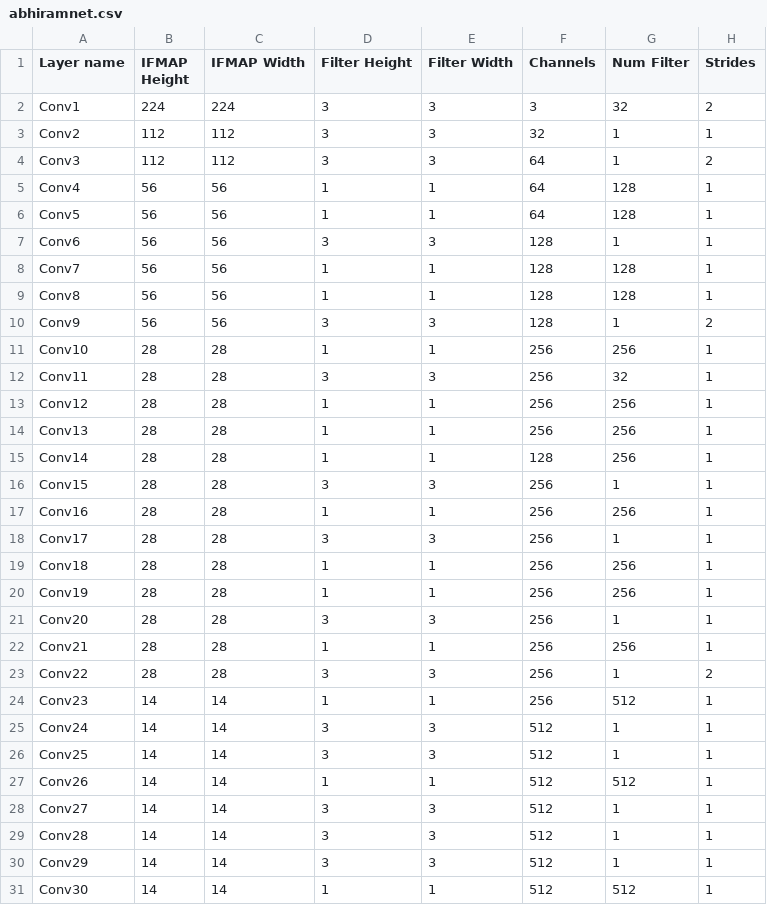
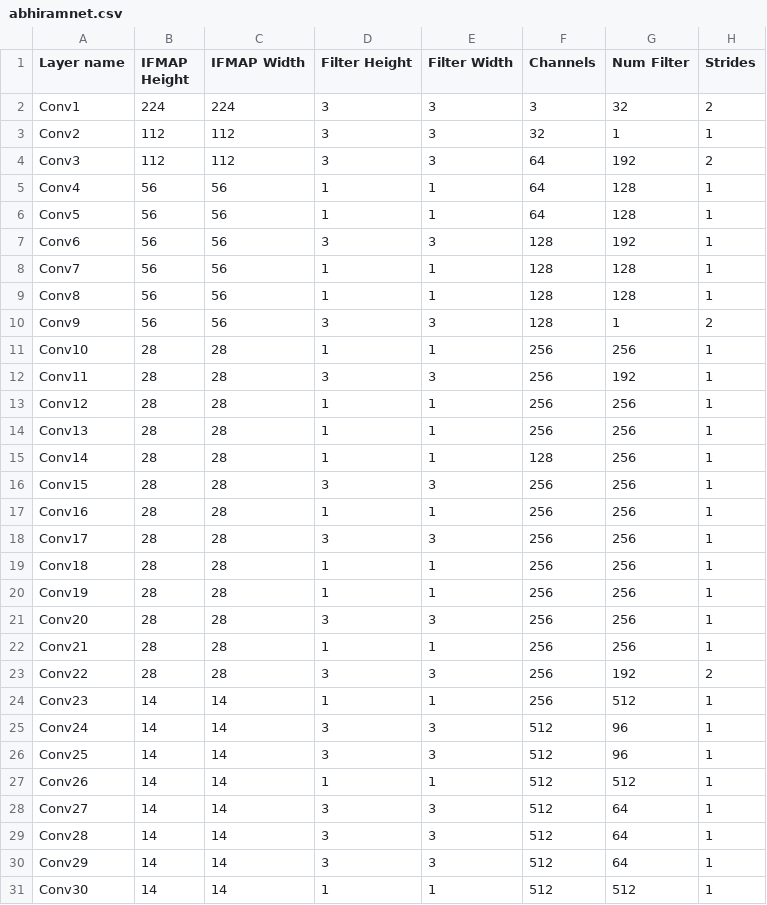
Before and after one commit to abhiramv08/scale-sim-v2, a CSV file: topologies/conv_nets/abhiramnet.csv, drawn as a sheet; only a part is shown; the diff covers the shown part only.

Commit message:
Update abhiramnet.csv

```diff
--- a/topologies/conv_nets/abhiramnet.csv
+++ b/topologies/conv_nets/abhiramnet.csv
@@ -3,6 +3,6 @@ Conv1,224,224,3,3,3,32,2,
 Conv2,112,112,3,3,32,1,1,
-Conv3,112,112,3,3,64,1,2,
+Conv3,112,112,3,3,64,192,2,
 Conv4,56,56,1,1,64,128,1,
 Conv5,56,56,1,1,64,128,1,
-Conv6,56,56,3,3,128,1,1,
+Conv6,56,56,3,3,128,192,1,
 Conv7,56,56,1,1,128,128,1,
@@ -11,3 +11,3 @@ Conv9,56,56,3,3,128,1,2,
 Conv10,28,28,1,1,256,256,1,
-Conv11,28,28,3,3,256,32,1,
+Conv11,28,28,3,3,256,192,1,
 Conv12,28,28,1,1,256,256,1,
@@ -15,17 +15,17 @@ Conv13,28,28,1,1,256,256,1,
 Conv14,28,28,1,1,128,256,1,
-Conv15,28,28,3,3,256,1,1,
+Conv15,28,28,3,3,256,256,1,
 Conv16,28,28,1,1,256,256,1,
-Conv17,28,28,3,3,256,1,1,
+Conv17,28,28,3,3,256,256,1,
 Conv18,28,28,1,1,256,256,1,
 Conv19,28,28,1,1,256,256,1,
-Conv20,28,28,3,3,256,1,1,
+Conv20,28,28,3,3,256,256,1,
 Conv21,28,28,1,1,256,256,1,
-Conv22,28,28,3,3,256,1,2,
+Conv22,28,28,3,3,256,192,2,
 Conv23,14,14,1,1,256,512,1,
-Conv24,14,14,3,3,512,1,1,
-Conv25,14,14,3,3,512,1,1,
+Conv24,14,14,3,3,512,96,1,
+Conv25,14,14,3,3,512,96,1,
 Conv26,14,14,1,1,512,512,1,
-Conv27,14,14,3,3,512,1,1,
-Conv28,14,14,3,3,512,1,1,
-Conv29,14,14,3,3,512,1,1,
+Conv27,14,14,3,3,512,64,1,
+Conv28,14,14,3,3,512,64,1,
+Conv29,14,14,3,3,512,64,1,
 Conv30,14,14,1,1,512,512,1,
```
Also changed, not shown: 1 edited cell elsewhere in this file.
